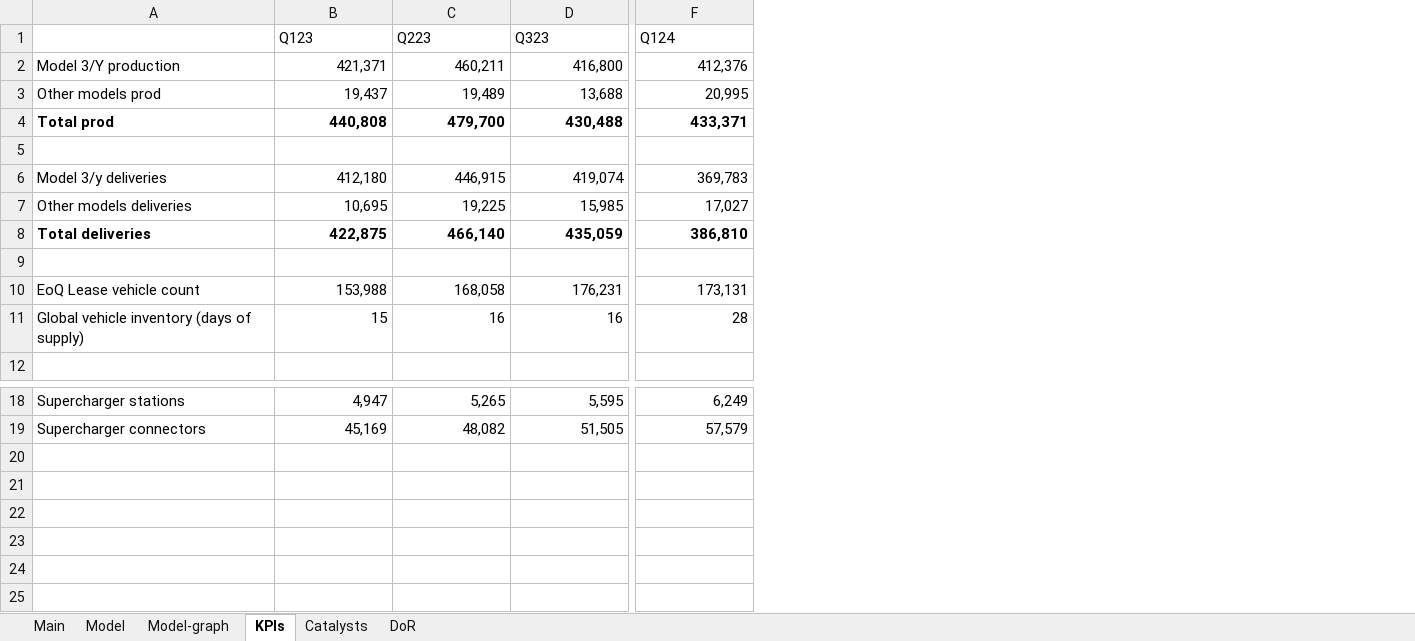
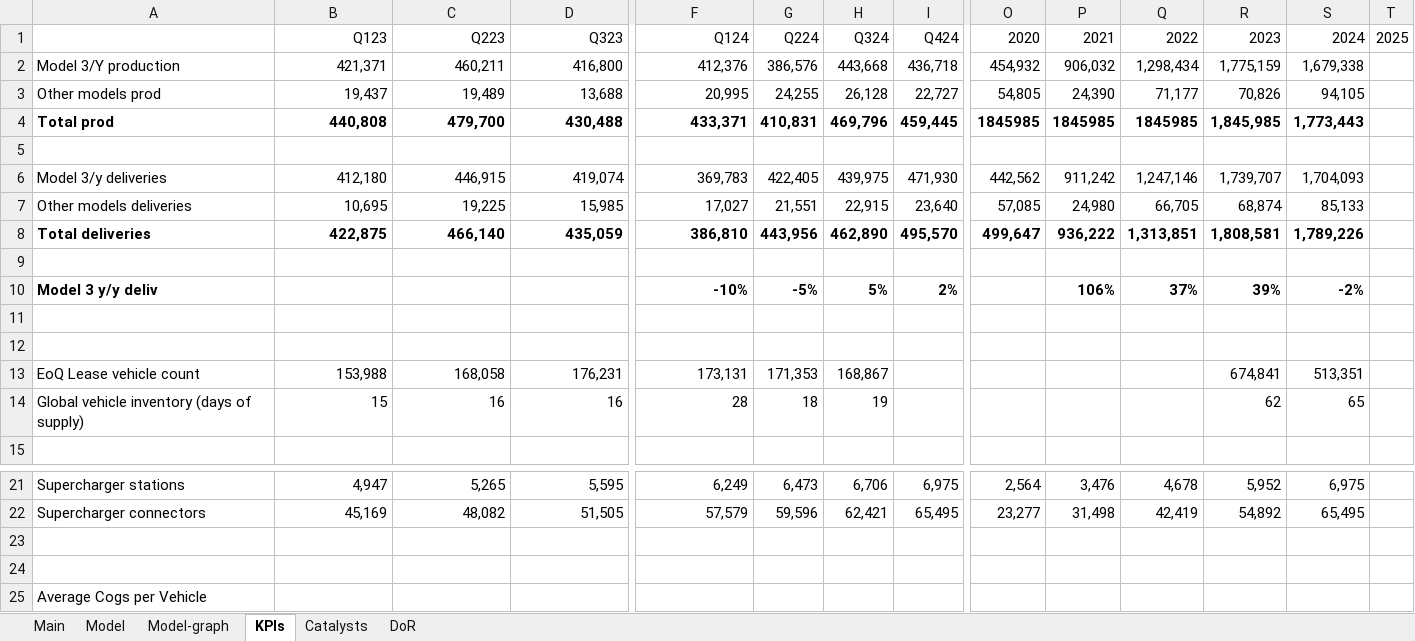
Before and after one commit to simonburghardt1/models, an Excel workbook: Automotive/TSLA.xlsx, sheet KPIs, drawn as a sheet; only a part is shown, gaps mark what is left out; values as stored, in another font and other column widths than the file's, no borders; charts and pictures and conditional formats not drawn; rows hold the shown columns only; the diff covers the shown part only; the diff names each change by its address in the sheet, - before the commit and + after, or states it on an @@ line.

```diff
--- a/Automotive/TSLA.xlsx (sheet KPIs)
+++ b/Automotive/TSLA.xlsx (sheet KPIs)
+column G, rows 1-8: Q224 | 386,576 | 24,255 | 410,831 |  | 422,405 | 21,551 | 443,956; rows 13-14: 171,353 | 18; rows 21-22: 6,473 | 59,596
+column H, rows 1-8: Q324 | 443,668 | 26,128 | 469,796 |  | 439,975 | 22,915 | 462,890; rows 13-14: 168,867 | 19; rows 21-22: 6,706 | 62,421
+column I, rows 1-8: Q424 | 436,718 | 22,727 | 459,445 |  | 471,930 | 23,640 | 495,570; rows 21-22: 6,975 | 65,495
+column O, rows 1-8: 2020 | 454,932 | 54,805 | 1845985 |  | 442,562 | 57,085 | 499,647; rows 21-22: 2,564 | 23,277
+column P, rows 1-8: 2021 | 906,032 | 24,390 | 1845985 |  | 911,242 | 24,980 | 936,222; rows 21-22: 3,476 | 31,498
+column Q, rows 1-8: 2022 | 1,298,434 | 71,177 | 1845985 |  | 1,247,146 | 66,705 | 1,313,851; rows 21-22: 4,678 | 42,419
+column R, rows 1-8: 2023 | 1,775,159 | 70,826 | 1,845,985 |  | 1,739,707 | 68,874 | 1,808,581; rows 13-14: 674,841 | 62; rows 21-22: 5,952 | 54,892
+column S, rows 1-8: 2024 | 1,679,338 | 94,105 | 1,773,443 |  | 1,704,093 | 85,133 | 1,789,226; rows 13-14: 513,351 | 65; rows 21-22: 6,975 | 65,495
+column T, row 1: 2025
-B1:F1 alignment: left
+B1:F1 alignment: right
+row 9: (empty)
+row 10: Model 3 y/y deliv |  |  |  | -10% | -5% | 5% | 2% |  | 106% | 37% | 39% | -2%
+row 11: (empty)
+row 23: (empty)
+row 24: (empty)
+row 25: Average Cogs per Vehicle
```
Also changed, not shown: 5 added columns and cell formats elsewhere in this sheet, sheet Model, sheet Main, formulas that keep their value, charts or pictures, Automotive/P911.xlsx, Business - Technology Services/PLTR.xlsx, 1 other file.
